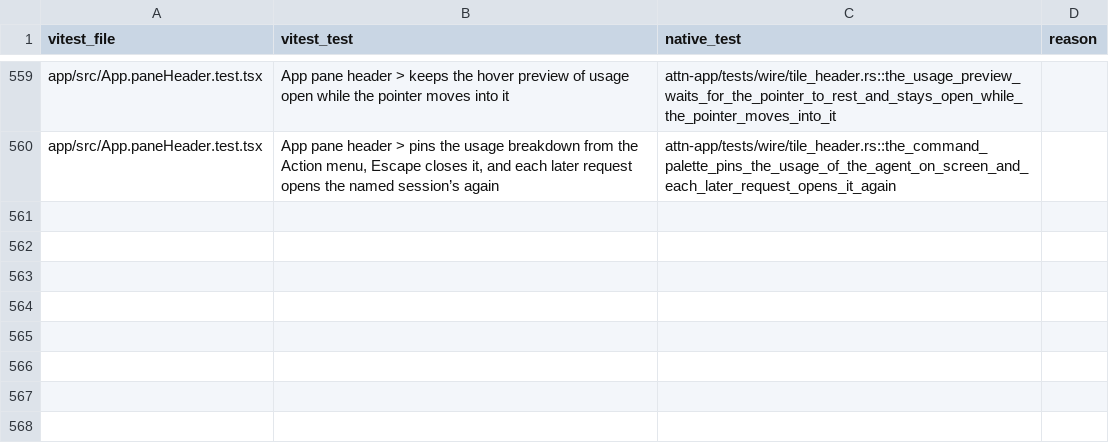
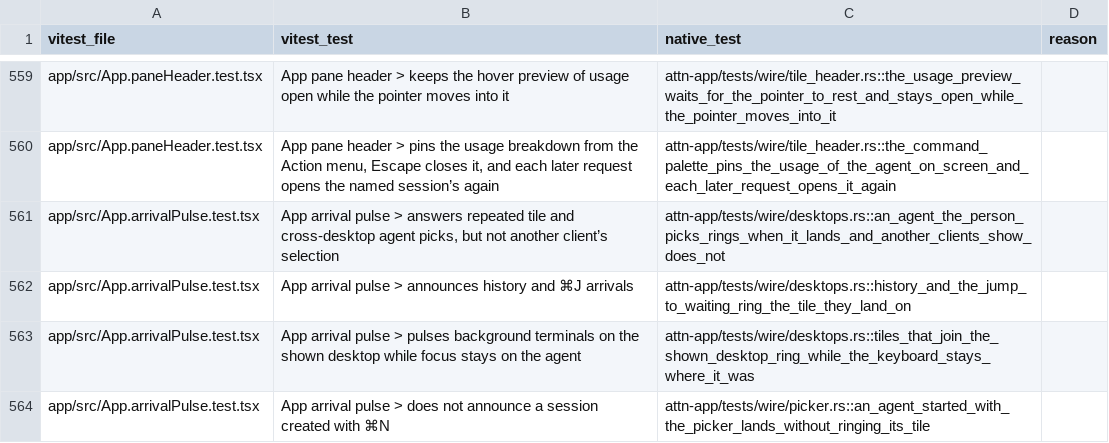
Before and after one commit to SolenesInc/attn, a TSV file: native/parity/wire.tsv, drawn as a sheet; only a part is shown, gaps mark what is left out.

Commit message:
Ring a tile that arrives on screen and flash a chip as the Tauri app does
A show the person asked for (a sidebar or palette pick, history, the jump to
the waiting agent, a tile pick) rings the tile it lands on with Tauri's inset
accent ring, fading over 0.55 s. A tile that joins the shown desktop while no
show is on its way rings too; a show from another client, an agent started
with the picker and a desktop out of sight do not. A chip's arrival flash now
holds its accent ring for 60% of 900 ms and then fades, instead of snapping
back.

Attn-Session: 57d1d1e2-97c5-4ad9-bfa5-0224b1fb2ce9
Attn-Seed: s-b43v66

```diff
--- a/native/parity/wire.tsv
+++ b/native/parity/wire.tsv
@@ -560 +560,5 @@ app/src/App.paneHeader.test.tsx	App pane header > keeps the hover preview of usa
 app/src/App.paneHeader.test.tsx	App pane header > pins the usage breakdown from the Action menu, Escape closes it, and each later request opens the named session’s again	attn-app/tests/wire/tile_header.rs::the_command_palette_pins_the_usage_of_the_agent_on_screen_and_each_later_request_opens_it_again	
+app/src/App.arrivalPulse.test.tsx	App arrival pulse > answers repeated tile and cross-desktop agent picks, but not another client’s selection	attn-app/tests/wire/desktops.rs::an_agent_the_person_picks_rings_when_it_lands_and_another_clients_show_does_not	
+app/src/App.arrivalPulse.test.tsx	App arrival pulse > announces history and ⌘J arrivals	attn-app/tests/wire/desktops.rs::history_and_the_jump_to_waiting_ring_the_tile_they_land_on	
+app/src/App.arrivalPulse.test.tsx	App arrival pulse > pulses background terminals on the shown desktop while focus stays on the agent	attn-app/tests/wire/desktops.rs::tiles_that_join_the_shown_desktop_ring_while_the_keyboard_stays_where_it_was	
+app/src/App.arrivalPulse.test.tsx	App arrival pulse > does not announce a session created with ⌘N	attn-app/tests/wire/picker.rs::an_agent_started_with_the_picker_lands_without_ringing_its_tile	
```
Also changed, not shown: 13 other files.
